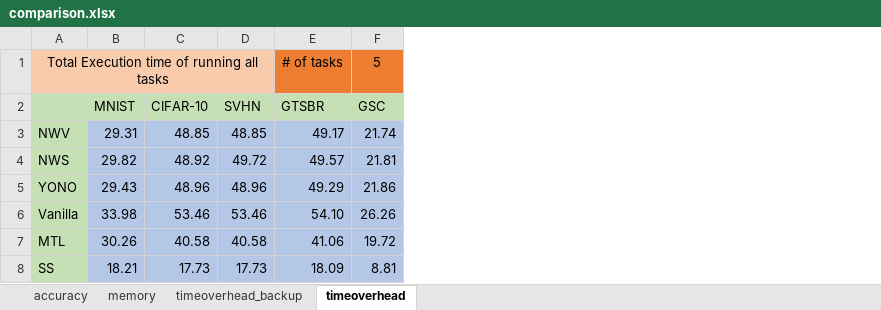
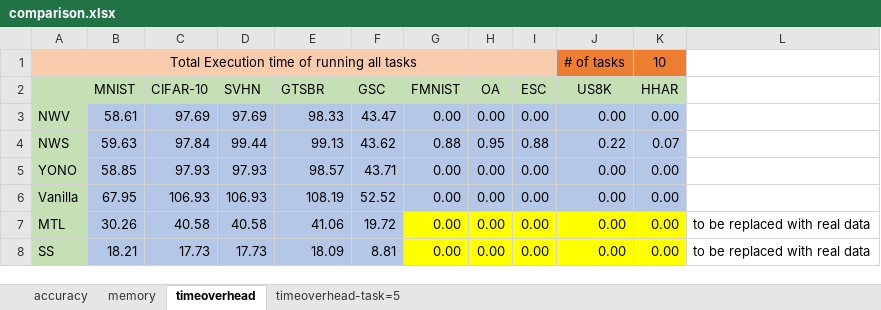
Before and after one commit to YuboLuo/smartswitch, an Excel workbook: plot/dataset_based/Comparison_accuracy/comparison.xlsx, sheet timeoverhead, drawn as a sheet; only a part is shown; values as stored, in another font and other column widths than the file's, no borders; removed rows and columns are numbered as before the commit, all else as after; the diff names each change by its address in the sheet, - before the commit and + after, or states it on an @@ line.

```diff
--- a/plot/dataset_based/Comparison_accuracy/comparison.xlsx (sheet timeoverhead)
+++ b/plot/dataset_based/Comparison_accuracy/comparison.xlsx (sheet timeoverhead)
@@ sheet tab hidden: timeoverhead_backup @@
+sheet tab: timeoverhead-task=5
+column G, row 2: FMNIST; rows 7-8: 0.00 | 0.00
+column H, row 2: OA; rows 7-8: 0.00 | 0.00
+column I, row 2: ESC; rows 7-8: 0.00 | 0.00
+column J, rows 1-2: # of tasks | US8K; rows 7-8: 0.00 | 0.00
+column K, rows 1-2: 10 | HHAR; rows 7-8: 0.00 | 0.00
+column L, rows 7-8: to be replaced with real data | to be replaced with real data
-A1:D1 merged
+A1:I1 merged
-E1: # of tasks
+E1: (empty)
-E1:F1 fill: #ED7D31
+E1:F1 fill: #F8CBAD
-F1: 5
+F1: (empty)
-row 3: NWV | 29.31 | 48.85 | 48.85 | 49.17 | 21.74
-row 4: NWS | 29.82 | 48.92 | 49.72 | 49.57 | 21.81
-row 5: YONO | 29.43 | 48.96 | 48.96 | 49.29 | 21.86
-row 6: Vanilla | 33.98 | 53.46 | 53.46 | 54.10 | 26.26
+row 3: NWV | 58.61 | 97.69 | 97.69 | 98.33 | 43.47 | 0.00 | 0.00 | 0.00 | 0.00 | 0.00
+row 4: NWS | 59.63 | 97.84 | 99.44 | 99.13 | 43.62 | 0.88 | 0.95 | 0.88 | 0.22 | 0.07
+row 5: YONO | 58.85 | 97.93 | 97.93 | 98.57 | 43.71 | 0.00 | 0.00 | 0.00 | 0.00 | 0.00
+row 6: Vanilla | 67.95 | 106.93 | 106.93 | 108.19 | 52.52 | 0.00 | 0.00 | 0.00 | 0.00 | 0.00
```
Also changed, not shown: sheet accuracy, plot/real_world/Comparison_accuracy/comparison.xlsx, 6 other files.
